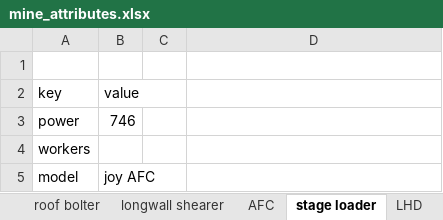
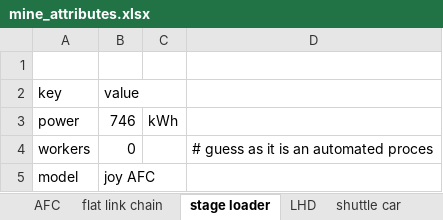
Before and after one commit to jfgphillips/FUSE-V2, an Excel workbook: data/mine_attributes.xlsx, sheet stage loader, drawn as a sheet; values as stored, in another font and other column widths than the file's, no borders; the diff names each change by its address in the sheet, - before the commit and + after, or states it on an @@ line.

Commit message:
made proces more efficient

```diff
--- a/data/mine_attributes.xlsx (sheet stage loader)
+++ b/data/mine_attributes.xlsx (sheet stage loader)
+sheet tab: flat link chain
-C3: (empty)
+C3: kWh
-B4 (value): (empty)
+B4 (value): 0
-D4: (empty)
+D4: # guess as it is an automated proces
```
Also changed, not shown: sheet borer miner, sheet longwall shearer, sheet AFC, other sheet tabs, data/LDH_attributes.xlsx, 8 other files.
